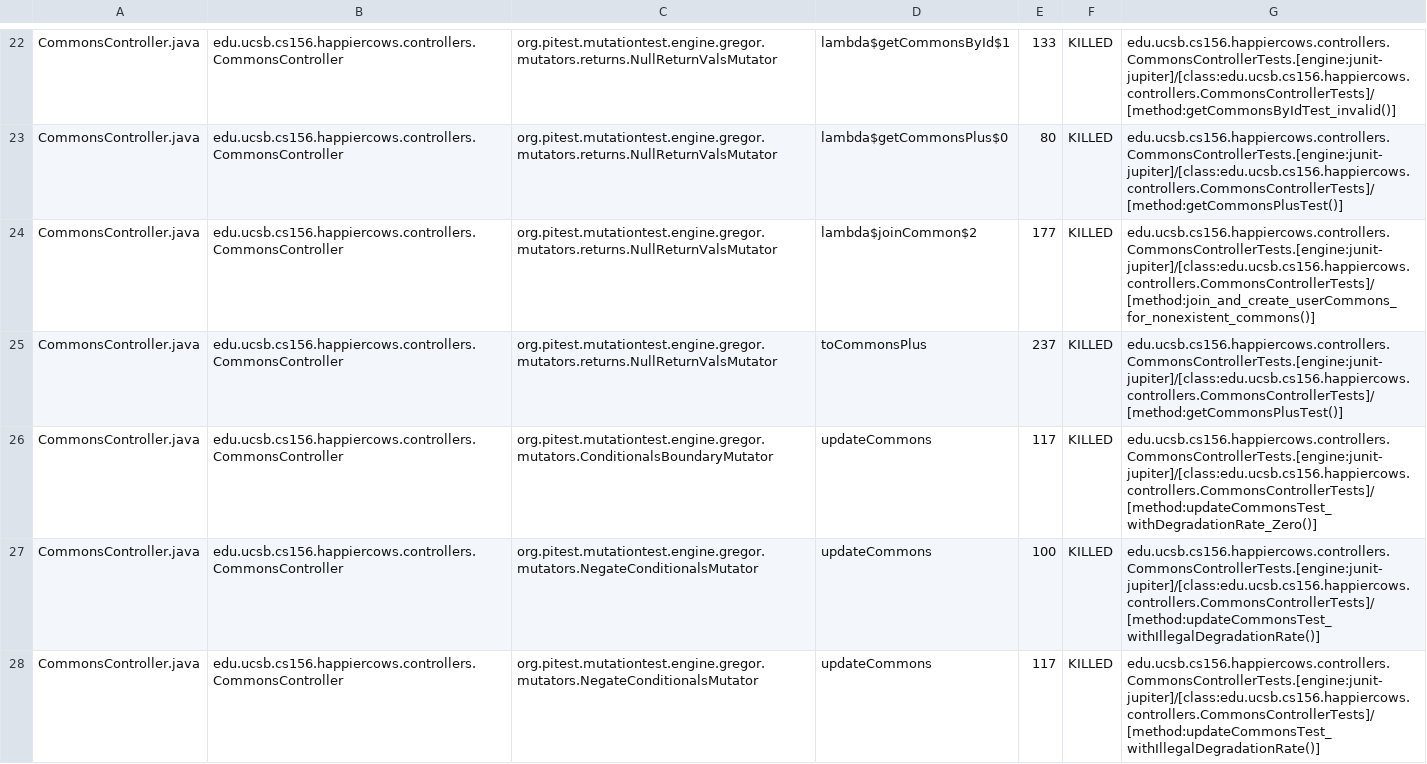
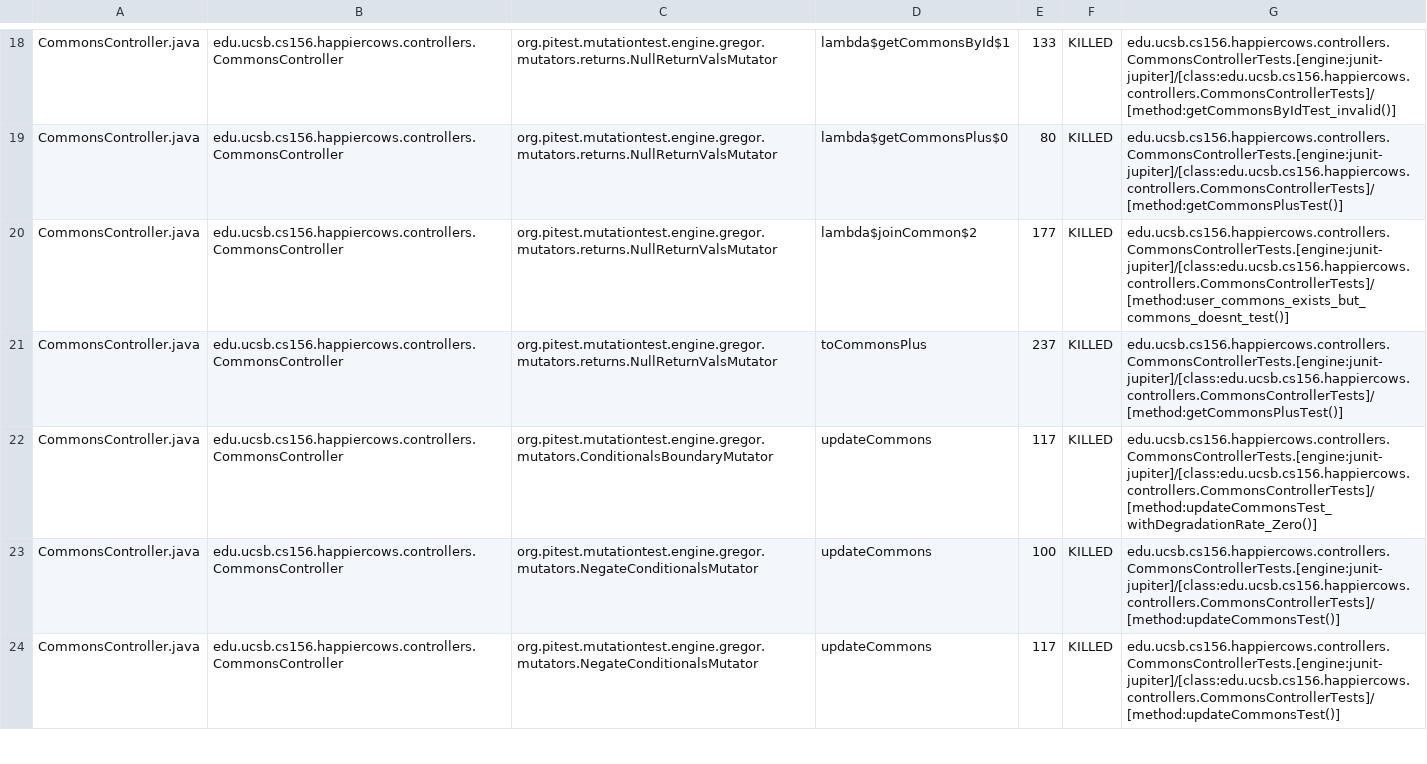
Before and after one commit to ucsb-cs156/proj-happycows, a CSV file: pitest/mutations.csv, drawn as a sheet; only a part is shown, gaps mark what is left out; the diff covers the shown part only.

Commit message:
Deploying to gh-pages from @ ucsb-cs156/proj-happycows@29625845474f058ed269ad44223fedc9af6cf140 🚀

```diff
--- a/pitest/mutations.csv
+++ b/pitest/mutations.csv
@@ -23,6 +19,6 @@ CommonsController.java,edu.ucsb.cs156.happiercows.controllers.CommonsController,
 CommonsController.java,edu.ucsb.cs156.happiercows.controllers.CommonsController,org.pitest.mutationtest.engine.gregor.mutators.returns.NullReturnValsMutator,lambda$getCommonsPlus$0,80,KILLED,edu.ucsb.cs156.happiercows.controllers.CommonsControllerTests.[engine:junit-jupiter]/[class:edu.ucsb.cs156.happiercows.controllers.CommonsControllerTests]/[method:getCommonsPlusTest()]
-CommonsController.java,edu.ucsb.cs156.happiercows.controllers.CommonsController,org.pitest.mutationtest.engine.gregor.mutators.returns.NullReturnValsMutator,lambda$joinCommon$2,177,KILLED,edu.ucsb.cs156.happiercows.controllers.CommonsControllerTests.[engine:junit-jupiter]/[class:edu.ucsb.cs156.happiercows.controllers.CommonsControllerTests]/[method:join_and_create_userCommons_for_nonexistent_commons()]
+CommonsController.java,edu.ucsb.cs156.happiercows.controllers.CommonsController,org.pitest.mutationtest.engine.gregor.mutators.returns.NullReturnValsMutator,lambda$joinCommon$2,177,KILLED,edu.ucsb.cs156.happiercows.controllers.CommonsControllerTests.[engine:junit-jupiter]/[class:edu.ucsb.cs156.happiercows.controllers.CommonsControllerTests]/[method:user_commons_exists_but_commons_doesnt_test()]
 CommonsController.java,edu.ucsb.cs156.happiercows.controllers.CommonsController,org.pitest.mutationtest.engine.gregor.mutators.returns.NullReturnValsMutator,toCommonsPlus,237,KILLED,edu.ucsb.cs156.happiercows.controllers.CommonsControllerTests.[engine:junit-jupiter]/[class:edu.ucsb.cs156.happiercows.controllers.CommonsControllerTests]/[method:getCommonsPlusTest()]
 CommonsController.java,edu.ucsb.cs156.happiercows.controllers.CommonsController,org.pitest.mutationtest.engine.gregor.mutators.ConditionalsBoundaryMutator,updateCommons,117,KILLED,edu.ucsb.cs156.happiercows.controllers.CommonsControllerTests.[engine:junit-jupiter]/[class:edu.ucsb.cs156.happiercows.controllers.CommonsControllerTests]/[method:updateCommonsTest_withDegradationRate_Zero()]
-CommonsController.java,edu.ucsb.cs156.happiercows.controllers.CommonsController,org.pitest.mutationtest.engine.gregor.mutators.NegateConditionalsMutator,updateCommons,100,KILLED,edu.ucsb.cs156.happiercows.controllers.CommonsControllerTests.[engine:junit-jupiter]/[class:edu.ucsb.cs156.happiercows.controllers.CommonsControllerTests]/[method:updateCommonsTest_withIllegalDegradationRate()]
-CommonsController.java,edu.ucsb.cs156.happiercows.controllers.CommonsController,org.pitest.mutationtest.engine.gregor.mutators.NegateConditionalsMutator,updateCommons,117,KILLED,edu.ucsb.cs156.happiercows.controllers.CommonsControllerTests.[engine:junit-jupiter]/[class:edu.ucsb.cs156.happiercows.controllers.CommonsControllerTests]/[method:updateCommonsTest_withIllegalDegradationRate()]
+CommonsController.java,edu.ucsb.cs156.happiercows.controllers.CommonsController,org.pitest.mutationtest.engine.gregor.mutators.NegateConditionalsMutator,updateCommons,100,KILLED,edu.ucsb.cs156.happiercows.controllers.CommonsControllerTests.[engine:junit-jupiter]/[class:edu.ucsb.cs156.happiercows.controllers.CommonsControllerTests]/[method:updateCommonsTest()]
+CommonsController.java,edu.ucsb.cs156.happiercows.controllers.CommonsController,org.pitest.mutationtest.engine.gregor.mutators.NegateConditionalsMutator,updateCommons,117,KILLED,edu.ucsb.cs156.happiercows.controllers.CommonsControllerTests.[engine:junit-jupiter]/[class:edu.ucsb.cs156.happiercows.controllers.CommonsControllerTests]/[method:updateCommonsTest()]
```
Also changed, not shown: 5 added rows, 5 removed rows, 27 moved rows and 17 edited cells elsewhere in this file, 22 other files.
